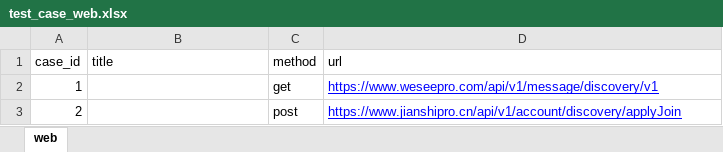
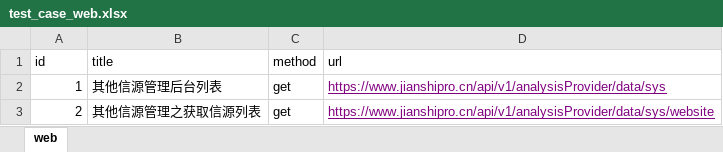
Before and after one commit to kk-18/jianshi, an Excel workbook: data/test_case_web.xlsx, sheet web, drawn as a sheet; values as stored, in another font and other column widths than the file's, no borders; the diff names each change by its address in the sheet, - before the commit and + after, or states it on an @@ line.

```diff
--- a/data/test_case_web.xlsx (sheet web)
+++ b/data/test_case_web.xlsx (sheet web)
-A1: case_id
+A1: id
-B2 (title): (empty)
+B2 (title): 其他信源管理后台列表
-D2 (url): https://www.weseepro.com/api/v1/message/discovery/v1
+D2 (url): https://www.jianshipro.cn/api/v1/analysisProvider/data/sys
-D2:D3 text colour: #0000FF
+D2:D3 text colour: #800080
-B3 (title): (empty)
+B3 (title): 其他信源管理之获取信源列表
-C3 (method): post
+C3 (method): get
-D3 (url): https://www.jianshipro.cn/api/v1/account/discovery/applyJoin
+D3 (url): https://www.jianshipro.cn/api/v1/analysisProvider/data/sys/website
```
Also changed, not shown: 3 other files.
